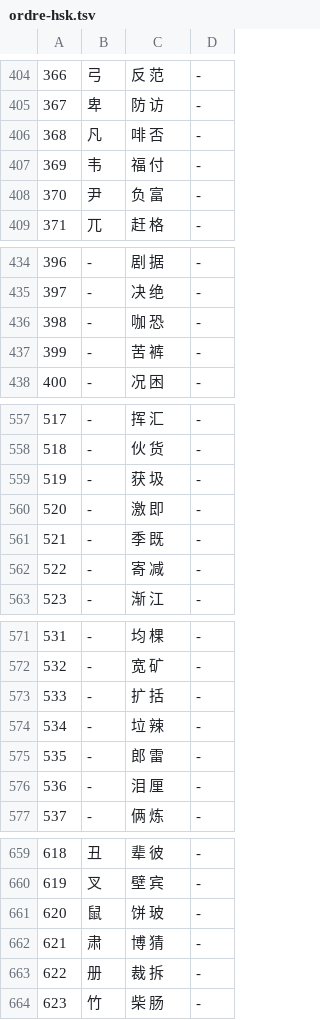
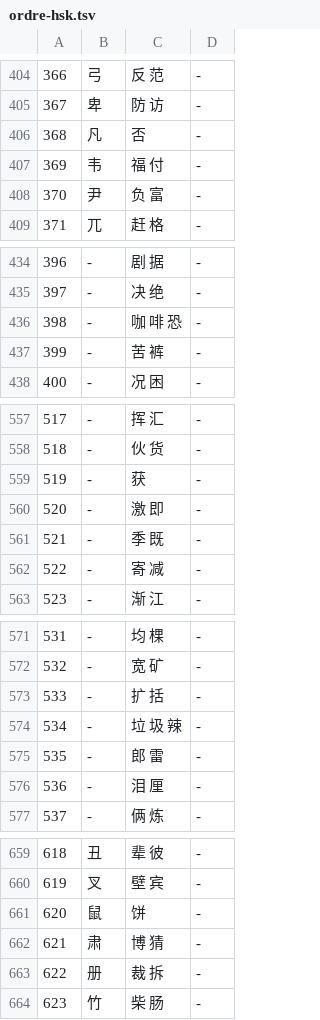
Before and after one commit to jon-gyt/zilin, a TSV file: data/sources/parcours/ordre-hsk.tsv, drawn as a sheet; only a part is shown, gaps mark what is left out; the diff covers the shown part only; the diff names each change by its address in the sheet, - before the commit and + after, or states it on an @@ line.

```diff
--- a/data/sources/parcours/ordre-hsk.tsv
+++ b/data/sources/parcours/ordre-hsk.tsv
-C406: 啡 否
+C406: 否
-C436: 咖 恐
+C436: 咖 啡 恐
-C559: 获 圾
+C559: 获
-C574: 垃 辣
+C574: 垃 圾 辣
-C661: 饼 玻
+C661: 饼
```
Also changed, not shown: 3 edited cells elsewhere in this file, data/sources/parcours/ordre-lire.tsv, 5 other files.
